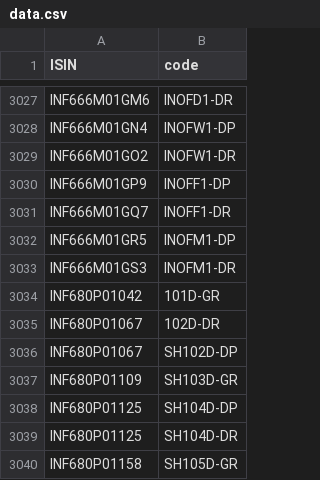
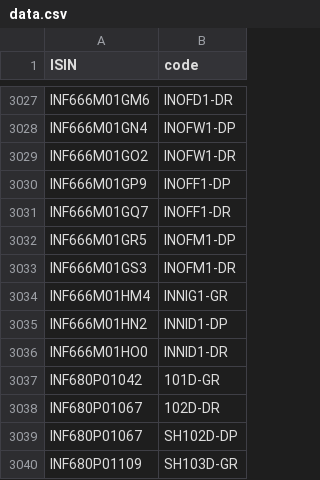
Before and after one commit to captn3m0/kuvera-mutual-funds-lookup, a CSV file: data.csv, drawn as a sheet; only a part is shown, gaps mark what is left out; the shorter side is filled out with more unchanged rows; the diff names each change by its address in the sheet, - before the commit and + after, or states it on an @@ line.

```diff
--- a/data.csv
+++ b/data.csv
+row 3034: INF666M01HM4 | INNIG1-GR
+row 3035: INF666M01HN2 | INNID1-DP
+row 3036: INF666M01HO0 | INNID1-DR
```
